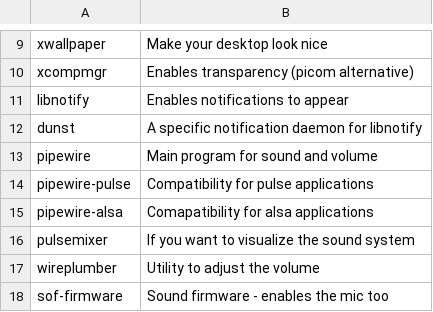
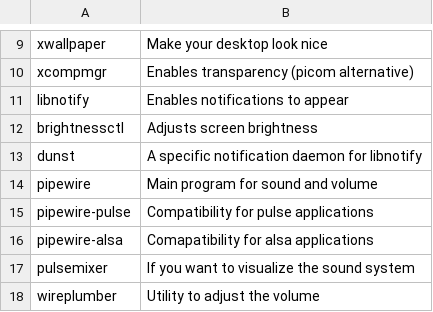
Before and after one commit to x1nigo/Apropos, a CSV file: progs.csv, drawn as a sheet; only a part is shown, gaps mark what is left out; the shorter side is filled out with more unchanged rows; the diff names each change by its address in the sheet, - before the commit and + after, or states it on an @@ line.

Commit message:
Update progs.csv

```diff
--- a/progs.csv
+++ b/progs.csv
+row 12: brightnessctl | Adjusts screen brightness
```
